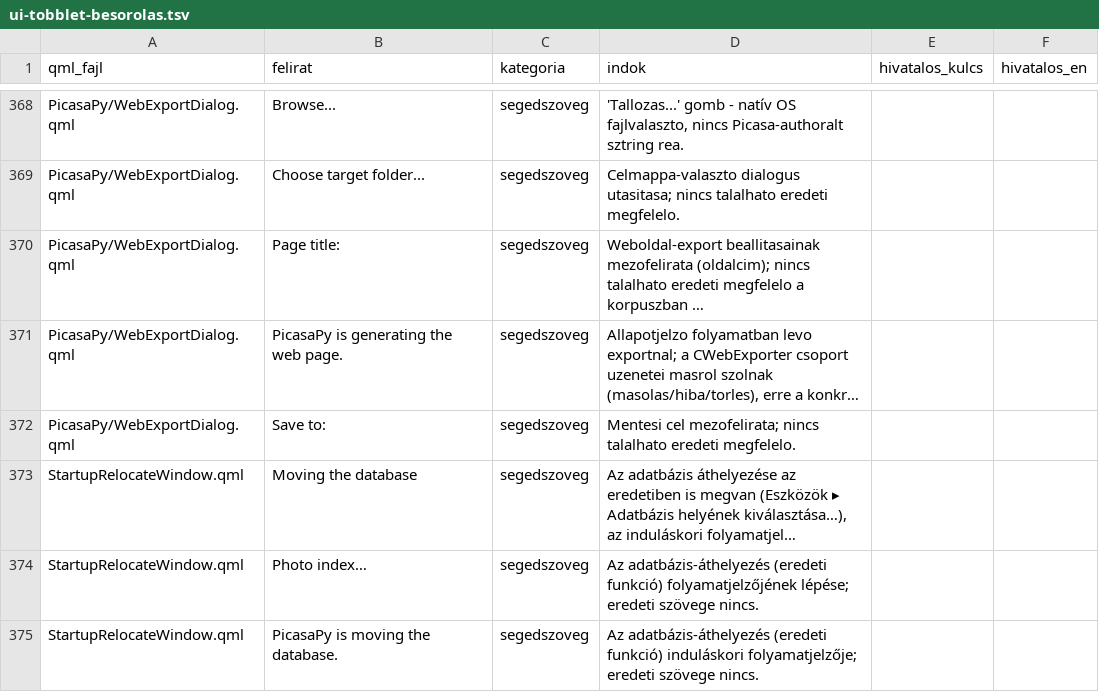
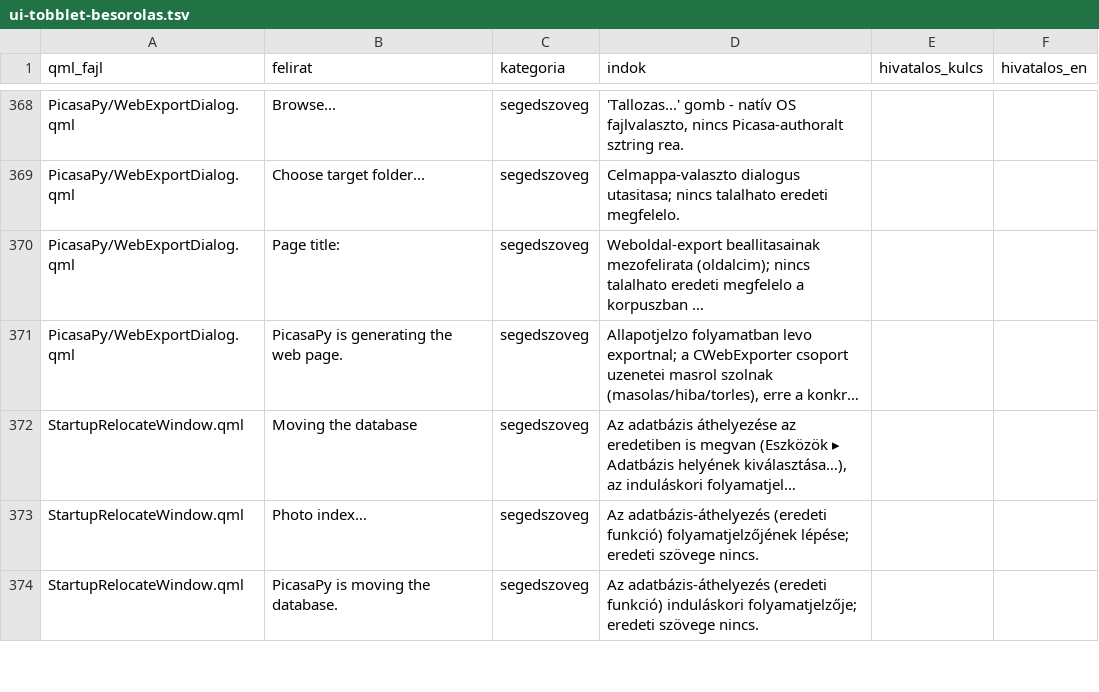
Before and after one commit to sanchomuzax/PicasaPy, a TSV file: docs/specs/ui-tobblet-besorolas.tsv, drawn as a sheet; only a part is shown, gaps mark what is left out; long unchanged cells end in …; the diff names each change by its address in the sheet, - before the commit and + after, or states it on an @@ line.

```diff
--- a/docs/specs/ui-tobblet-besorolas.tsv
+++ b/docs/specs/ui-tobblet-besorolas.tsv
-row 372: PicasaPy/WebExportDialog.qml | Save to: | segedszoveg | Mentesi cel mezofelirata; nincs talalhato eredeti megfelelo.
```
Also changed, not shown: 46 other files.
